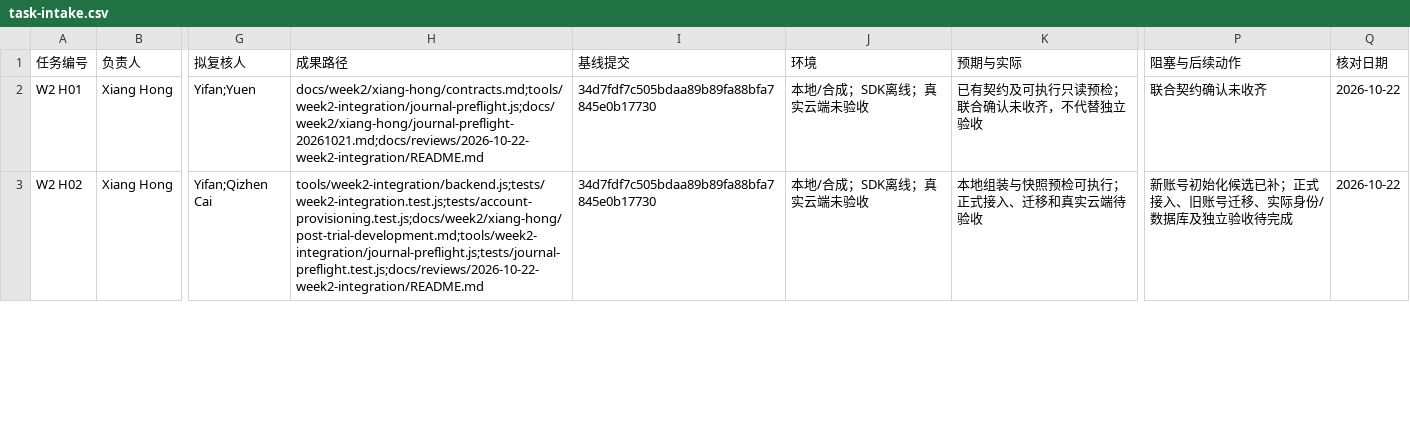
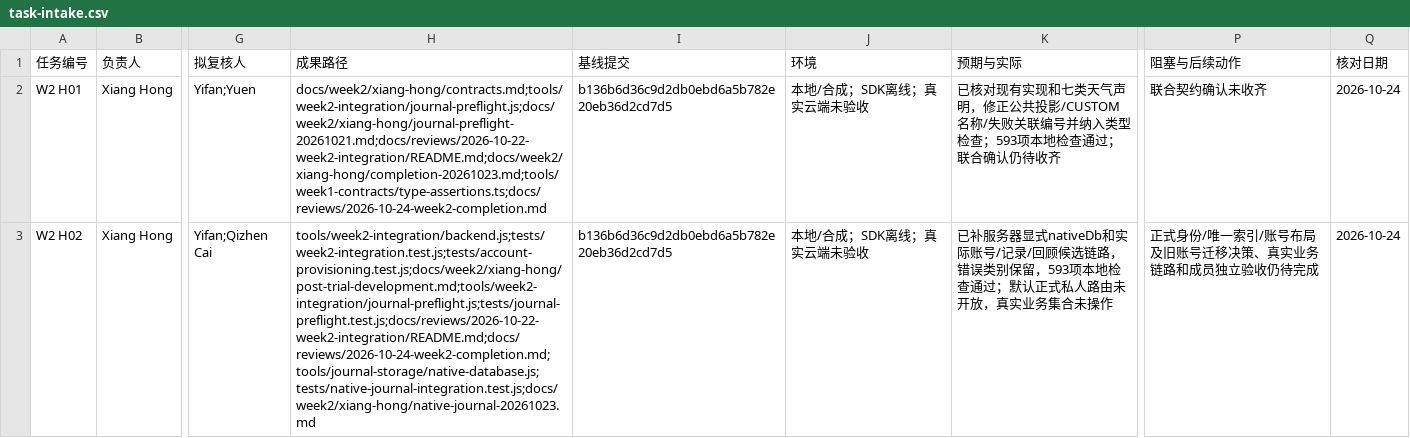
Before and after one commit to Fanny-126/MoodSky, a CSV file: docs/week2/xiang-hong/task-intake.csv, drawn as a sheet; only a part is shown, gaps mark what is left out; the diff covers the shown part only; the diff names each change by its address in the sheet, - before the commit and + after, or states it on an @@ line.

Commit message:
fix(week2): preserve transaction errors and validate cloud recovery (#47)
Co-authored-by: HX-Jan <319336175+HX-Jan@users.noreply.github.com>

```diff
--- a/docs/week2/xiang-hong/task-intake.csv
+++ b/docs/week2/xiang-hong/task-intake.csv
-H2 (成果路径): docs/week2/xiang-hong/contracts.md;tools/week2-integration/journal-preflight.js;docs/week2/xiang-hong/journal-preflight-20261021.md;docs/reviews/2026-10-22-week2-integration/README.md
+H2 (成果路径): docs/week2/xiang-hong/contracts.md;tools/week2-integration/journal-preflight.js;docs/week2/xiang-hong/journal-preflight-20261021.md;docs/reviews/2026-10-22-week2-integration/README.md;docs/week2/xiang-hong/completion-20261023.md;tools/week1-contracts/type-assertions.ts;docs/reviews/2026-10-24-week2-completion.md
-I2:I3 (基线提交): 34d7fdf7c505bdaa89b89fa88bfa7845e0b17730
+I2:I3 (基线提交): b136b6d36c9d2db0ebd6a5b782e20eb36d2cd7d5
-K2 (预期与实际): 已有契约及可执行只读预检；联合确认未收齐，不代替独立验收
+K2 (预期与实际): 已核对现有实现和七类天气声明，修正公共投影/CUSTOM名称/失败关联编号并纳入类型检查；593项本地检查通过；联合确认仍待收齐
-Q2:Q3 (核对日期): 2026-10-22
+Q2:Q3 (核对日期): 2026-10-24
-H3 (成果路径): tools/week2-integration/backend.js;tests/week2-integration.test.js;tests/account-provisioning.test.js;docs/week2/xiang-hong/post-trial-development.md;tools/week2-integration/journal-preflight.js;tests/journal-preflight.test.js;docs/reviews/2026-10-22-week2-integration/README.md
+H3 (成果路径): tools/week2-integration/backend.js;tests/week2-integration.test.js;tests/account-provisioning.test.js;docs/week2/xiang-hong/post-trial-development.md;tools/week2-integration/journal-preflight.js;tests/journal-preflight.test.js;docs/reviews/2026-10-22-week2-integration/README.md;docs/reviews/2026-10-24-week2-completion.md;tools/journal-storage/native-database.js;tests/native-journal-integration.test.js;docs/week2/xiang-hong/native-journal-20261023.md
-K3 (预期与实际): 本地组装与快照预检可执行；正式接入、迁移和真实云端待验收
+K3 (预期与实际): 已补服务器显式nativeDb和实际账号/记录/回顾候选链路，错误类别保留，593项本地检查通过；默认正式私人路由未开放，真实业务集合未操作
-P3 (阻塞与后续动作): 新账号初始化候选已补；正式接入、旧账号迁移、实际身份/数据库及独立验收待完成
+P3 (阻塞与后续动作): 正式身份/唯一索引/账号布局及旧账号迁移决策、真实业务链路和成员独立验收仍待完成
```
Also changed, not shown: 15 edited cells elsewhere in this file, 34 other files.
